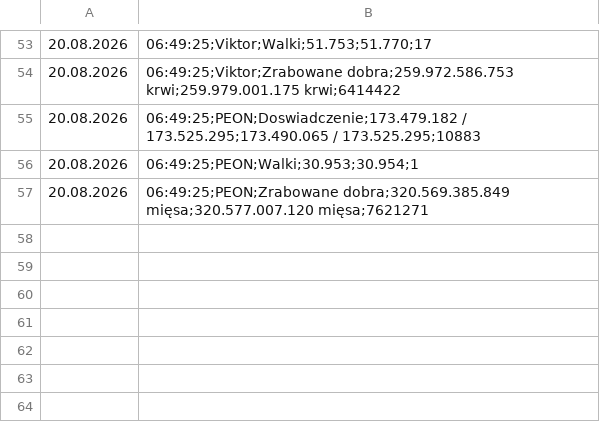
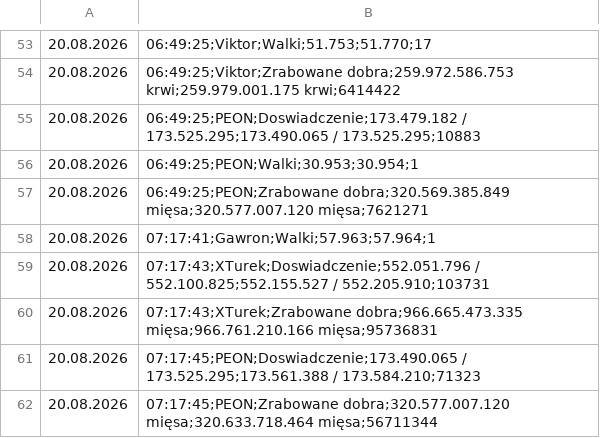
Before and after one commit to statystyki-bf/SledzikBitefight, a CSV file: Raport_Bitefight_20.08.2026.csv, drawn as a sheet; only a part is shown, gaps mark what is left out.

```diff
--- a/Raport_Bitefight_20.08.2026.csv
+++ b/Raport_Bitefight_20.08.2026.csv
@@ -57 +57,6 @@
 20.08.2026, 06:49:25;PEON;Zrabowane dobra;320.569.385.849 mięsa;320.577.007.120 mięsa;7621271
+20.08.2026, 07:17:41;Gawron;Walki;57.963;57.964;1
+20.08.2026, 07:17:43;XTurek;Doswiadczenie;552.051.796 / 552.100.825;552.155.527 / 552.205.910;103731
+20.08.2026, 07:17:43;XTurek;Zrabowane dobra;966.665.473.335 mięsa;966.761.210.166 mięsa;95736831
+20.08.2026, 07:17:45;PEON;Doswiadczenie;173.490.065 / 173.525.295;173.561.388 / 173.584.210;71323
+20.08.2026, 07:17:45;PEON;Zrabowane dobra;320.577.007.120 mięsa;320.633.718.464 mięsa;56711344
```
Also changed, not shown: 1 other file.
